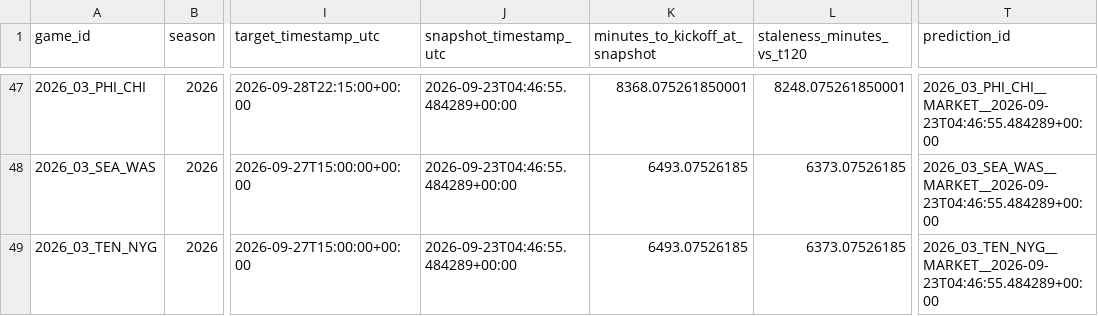
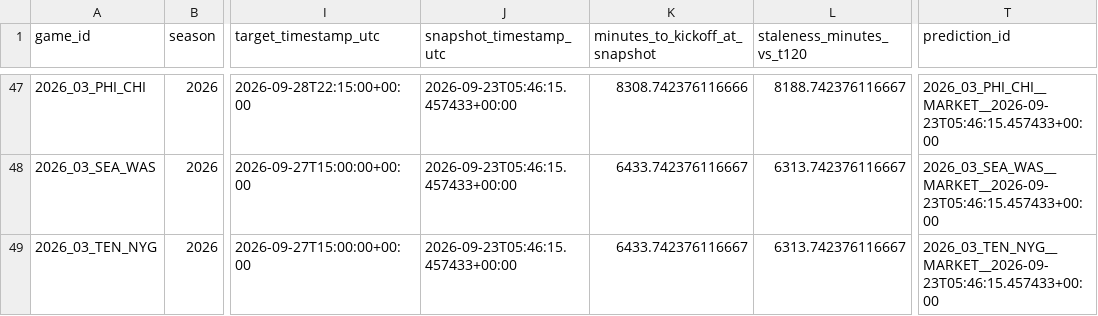
Before and after one commit to levine26/nfl-forecast-model, a CSV file: outputs/market_t120_research.csv, drawn as a sheet; only a part is shown, gaps mark what is left out; the diff covers the shown part only; the diff names each change by its address in the sheet, - before the commit and + after, or states it on an @@ line.

```diff
--- a/outputs/market_t120_research.csv
+++ b/outputs/market_t120_research.csv
-J47:J49 (snapshot_timestamp_utc): 2026-09-23T04:46:55.484289+00:00
+J47:J49 (snapshot_timestamp_utc): 2026-09-23T05:46:15.457433+00:00
-K47 (minutes_to_kickoff_at_snapshot): 8368.075261850001
+K47 (minutes_to_kickoff_at_snapshot): 8308.742376116666
-L47 (staleness_minutes_vs_t120): 8248.075261850001
+L47 (staleness_minutes_vs_t120): 8188.742376116667
-T47 (prediction_id): 2026_03_PHI_CHI__MARKET__2026-09-23T04:46:55.484289+00:00
+T47 (prediction_id): 2026_03_PHI_CHI__MARKET__2026-09-23T05:46:15.457433+00:00
-K48:K49 (minutes_to_kickoff_at_snapshot): 6493.07526185
+K48:K49 (minutes_to_kickoff_at_snapshot): 6433.742376116667
-L48:L49 (staleness_minutes_vs_t120): 6373.07526185
+L48:L49 (staleness_minutes_vs_t120): 6313.742376116667
-T48 (prediction_id): 2026_03_SEA_WAS__MARKET__2026-09-23T04:46:55.484289+00:00
+T48 (prediction_id): 2026_03_SEA_WAS__MARKET__2026-09-23T05:46:15.457433+00:00
-T49 (prediction_id): 2026_03_TEN_NYG__MARKET__2026-09-23T04:46:55.484289+00:00
+T49 (prediction_id): 2026_03_TEN_NYG__MARKET__2026-09-23T05:46:15.457433+00:00
```
Also changed, not shown: 53 edited cells elsewhere in this file, outputs/this_week.csv, 2 other files.
